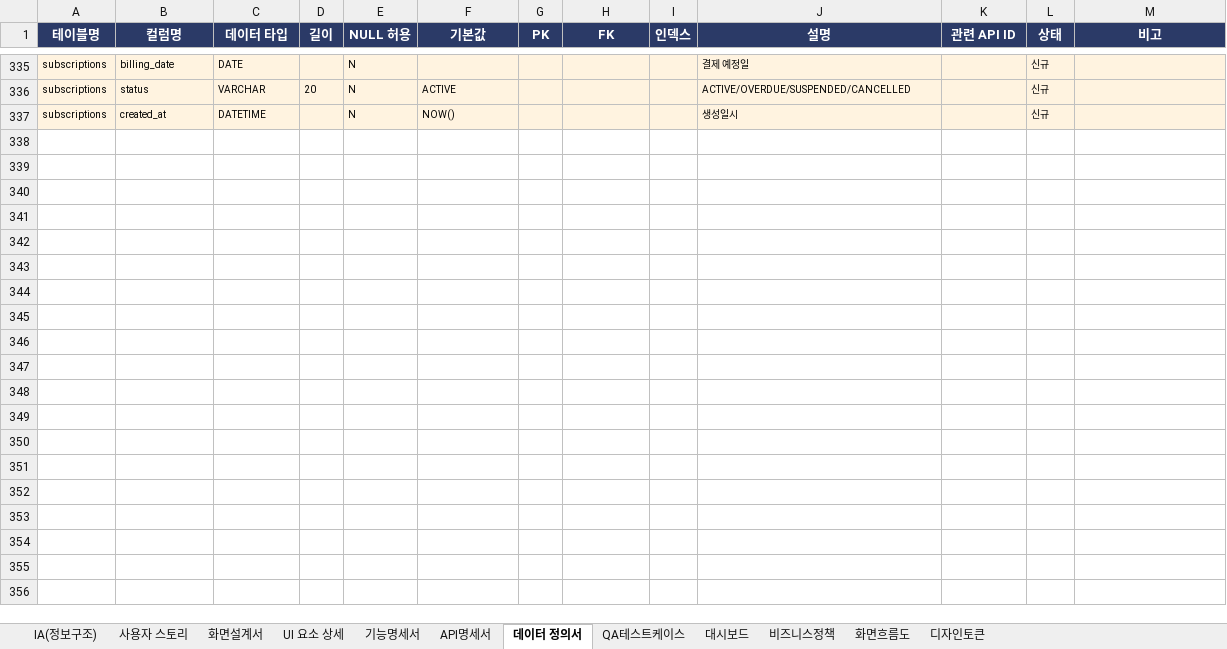
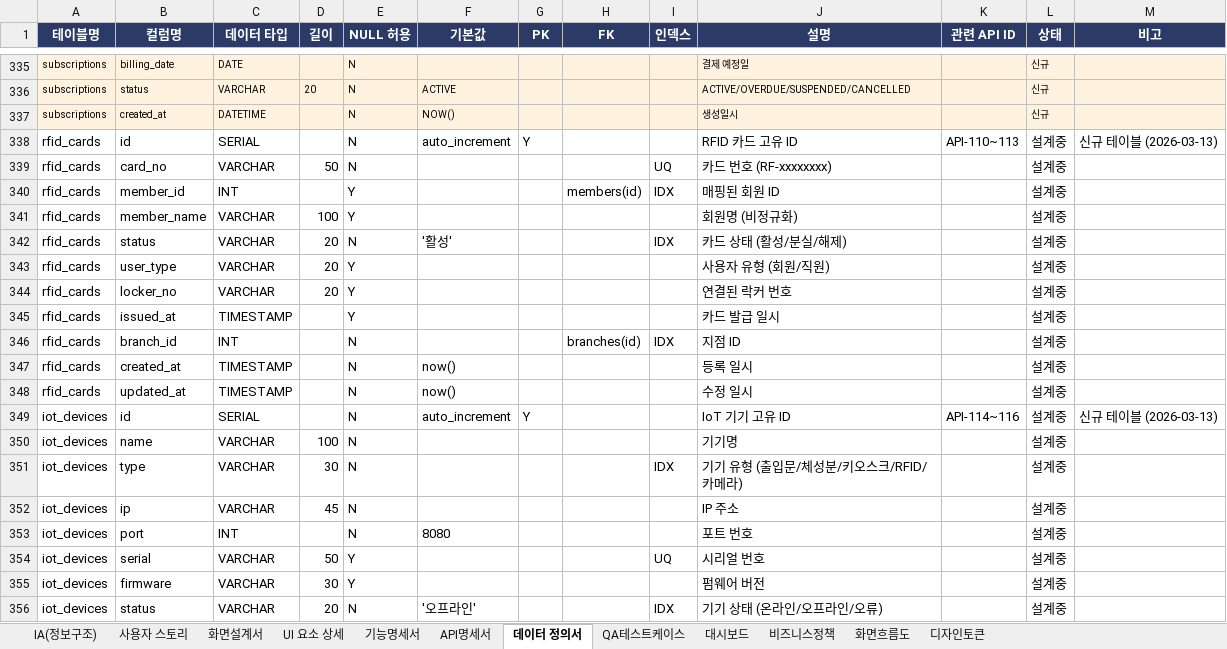
Before and after one commit to dev-spogym/admin-pando, an Excel workbook: excel/스포짐_기획문서_v3.xlsx, sheet 데이터 정의서, drawn as a sheet; only a part is shown, gaps mark what is left out; values as stored, in another font and other column widths than the file's, no borders; the diff covers the shown part only; the diff names each change by its address in the sheet, - before the commit and + after, or states it on an @@ line.

```diff
--- a/excel/스포짐_기획문서_v3.xlsx (sheet 데이터 정의서)
+++ b/excel/스포짐_기획문서_v3.xlsx (sheet 데이터 정의서)
+row 338: rfid_cards | id | SERIAL |  | N | auto_increment | Y |  |  | RFID 카드 고유 ID | API-110~113 | 설계중 | 신규 테이블 (2026-03-13)
+row 339: rfid_cards | card_no | VARCHAR | 50 | N |  |  |  | UQ | 카드 번호 (RF-xxxxxxxx) |  | 설계중
+row 340: rfid_cards | member_id | INT |  | Y |  |  | members(id) | IDX | 매핑된 회원 ID |  | 설계중
+row 341: rfid_cards | member_name | VARCHAR | 100 | Y |  |  |  |  | 회원명 (비정규화) |  | 설계중
+row 342: rfid_cards | status | VARCHAR | 20 | N | '활성' |  |  | IDX | 카드 상태 (활성/분실/해제) |  | 설계중
+row 343: rfid_cards | user_type | VARCHAR | 20 | Y |  |  |  |  | 사용자 유형 (회원/직원) |  | 설계중
+row 344: rfid_cards | locker_no | VARCHAR | 20 | Y |  |  |  |  | 연결된 락커 번호 |  | 설계중
+row 345: rfid_cards | issued_at | TIMESTAMP |  | Y |  |  |  |  | 카드 발급 일시 |  | 설계중
+row 346: rfid_cards | branch_id | INT |  | N |  |  | branches(id) | IDX | 지점 ID |  | 설계중
+row 347: rfid_cards | created_at | TIMESTAMP |  | N | now() |  |  |  | 등록 일시 |  | 설계중
+row 348: rfid_cards | updated_at | TIMESTAMP |  | N | now() |  |  |  | 수정 일시 |  | 설계중
+row 349: iot_devices | id | SERIAL |  | N | auto_increment | Y |  |  | IoT 기기 고유 ID | API-114~116 | 설계중 | 신규 테이블 (2026-03-13)
+row 350: iot_devices | name | VARCHAR | 100 | N |  |  |  |  | 기기명 |  | 설계중
+row 351: iot_devices | type | VARCHAR | 30 | N |  |  |  | IDX | 기기 유형 (출입문/체성분/키오스크/RFID/카메라) |  | 설계중
+row 352: iot_devices | ip | VARCHAR | 45 | N |  |  |  |  | IP 주소 |  | 설계중
+row 353: iot_devices | port | INT |  | N | 8080 |  |  |  | 포트 번호 |  | 설계중
+row 354: iot_devices | serial | VARCHAR | 50 | Y |  |  |  | UQ | 시리얼 번호 |  | 설계중
+row 355: iot_devices | firmware | VARCHAR | 30 | Y |  |  |  |  | 펌웨어 버전 |  | 설계중
+row 356: iot_devices | status | VARCHAR | 20 | N | '오프라인' |  |  | IDX | 기기 상태 (온라인/오프라인/오류) |  | 설계중
```
Also changed, not shown: 14 added rows elsewhere in this sheet, sheet QA테스트케이스, sheet API명세서, sheet 기능명세서, sheet 대시보드, sheet 화면흐름도, sheet 사용자 스토리, 4 more sheets.
